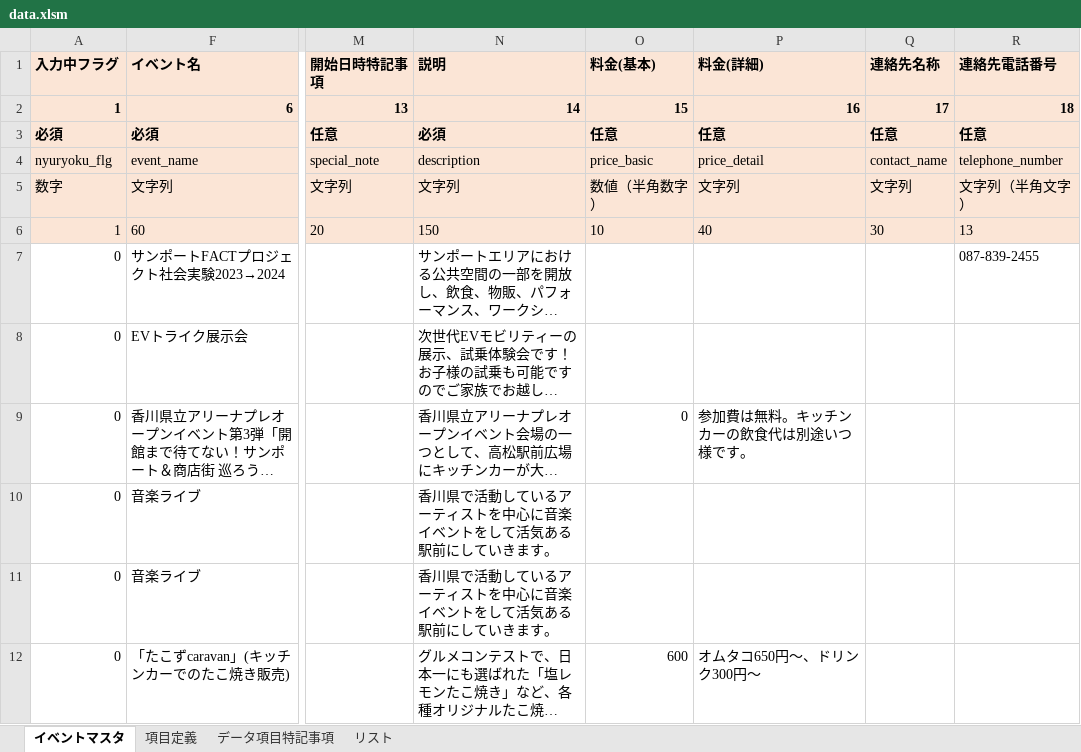
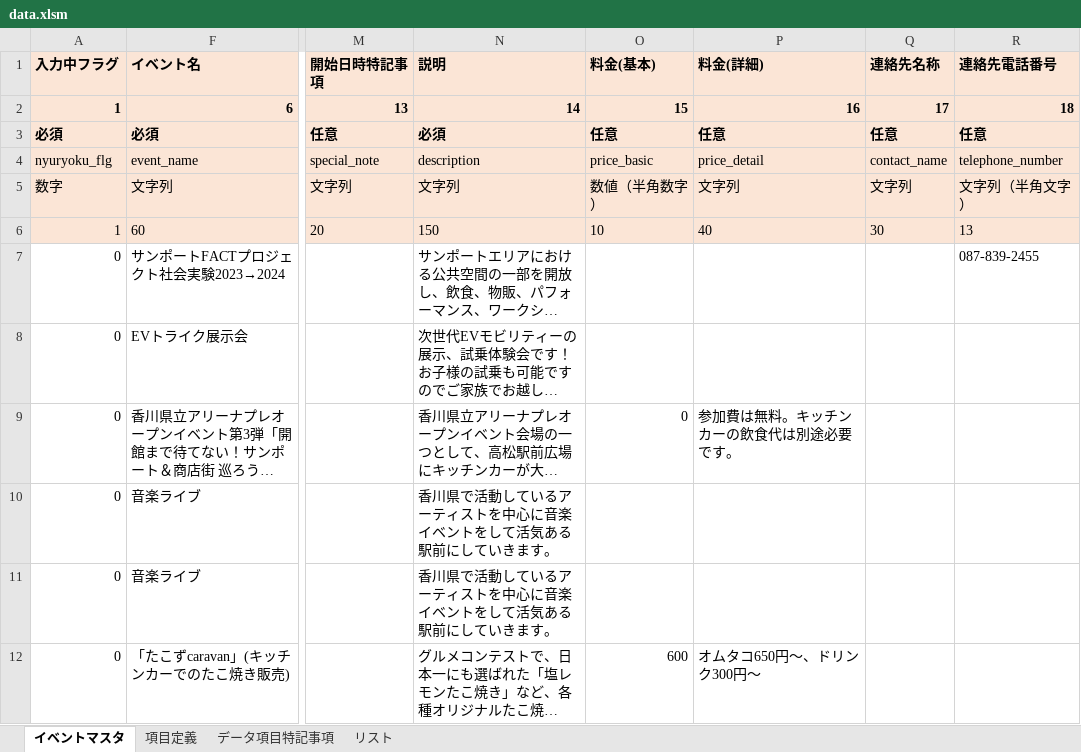
Before and after one commit to takamatsu-city/takamatsu-event-map, an Excel workbook: data.xlsm, sheet イベントマスタ, drawn as a sheet; only a part is shown, gaps mark what is left out; long unchanged cells end in …; values as stored, in another font and other column widths than the file's, no borders; conditional formats not drawn; the diff names each change by its address in the sheet, - before the commit and + after, or states it on an @@ line.

Commit message:
イベントマスタデータを更新

```diff
--- a/data.xlsm (sheet イベントマスタ)
+++ b/data.xlsm (sheet イベントマスタ)
-P9 (料金(詳細)): 参加費は無料。キッチンカーの飲食代は別途いつ様です。
+P9 (料金(詳細)): 参加費は無料。キッチンカーの飲食代は別途必要です。
```
